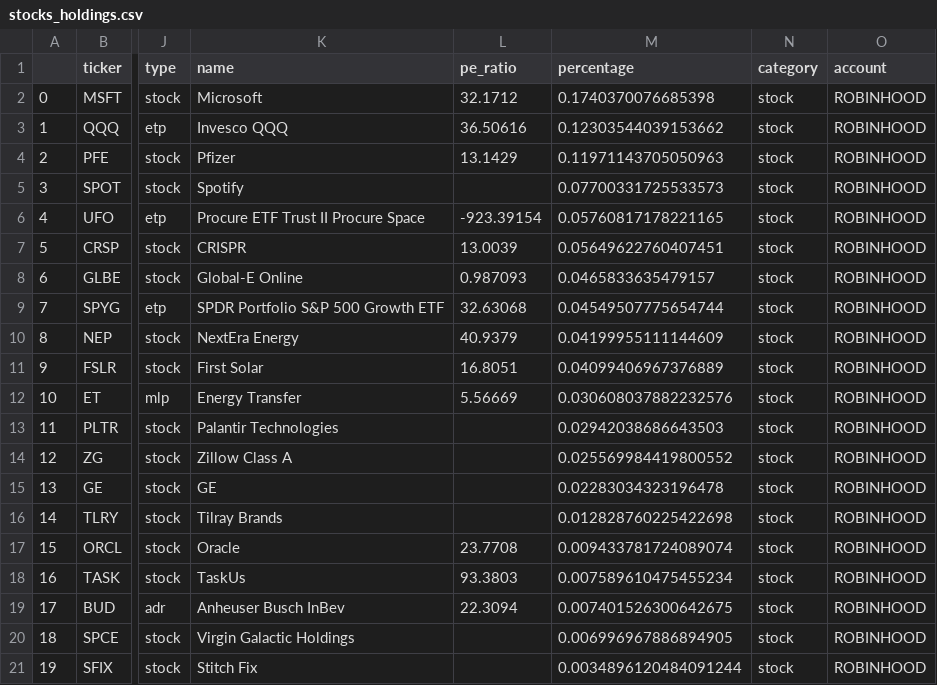
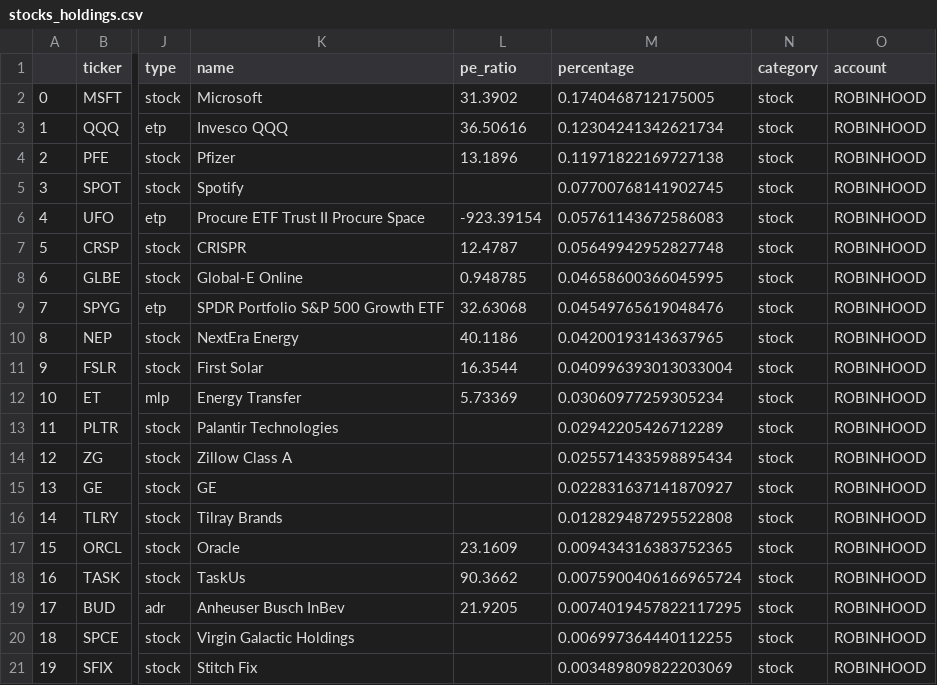
Before and after one commit to cwpace97/cwpace97.github.io, a CSV file: data/stocks_holdings.csv, drawn as a sheet; only a part is shown, gaps mark what is left out; the diff covers the shown part only; the diff names each change by its address in the sheet, - before the commit and + after, or states it on an @@ line.

Commit message:
automatic data update...

```diff
--- a/data/stocks_holdings.csv
+++ b/data/stocks_holdings.csv
-L2 (pe_ratio): 32.1712
+L2 (pe_ratio): 31.3902
-M2 (percentage): 0.1740370076685398
+M2 (percentage): 0.1740468712175005
-M3 (percentage): 0.12303544039153662
+M3 (percentage): 0.12304241342621734
-L4 (pe_ratio): 13.1429
+L4 (pe_ratio): 13.1896
-M4 (percentage): 0.11971143705050963
+M4 (percentage): 0.11971822169727138
-M5 (percentage): 0.07700331725533573
+M5 (percentage): 0.07700768141902745
-M6 (percentage): 0.05760817178221165
+M6 (percentage): 0.05761143672586083
-L7 (pe_ratio): 13.0039
+L7 (pe_ratio): 12.4787
-M7 (percentage): 0.05649622760407451
+M7 (percentage): 0.05649942952827748
-L8 (pe_ratio): 0.987093
+L8 (pe_ratio): 0.948785
-M8 (percentage): 0.0465833635479157
+M8 (percentage): 0.04658600366045995
-M9 (percentage): 0.04549507775654744
+M9 (percentage): 0.04549765619048476
-L10 (pe_ratio): 40.9379
+L10 (pe_ratio): 40.1186
-M10 (percentage): 0.04199955111144609
+M10 (percentage): 0.04200193143637965
-L11 (pe_ratio): 16.8051
+L11 (pe_ratio): 16.3544
-M11 (percentage): 0.04099406967376889
+M11 (percentage): 0.040996393013033004
-L12 (pe_ratio): 5.56669
+L12 (pe_ratio): 5.73369
-M12 (percentage): 0.030608037882232576
+M12 (percentage): 0.03060977259305234
-M13 (percentage): 0.02942038686643503
+M13 (percentage): 0.02942205426712289
-M14 (percentage): 0.025569984419800552
+M14 (percentage): 0.025571433598895434
-M15 (percentage): 0.02283034323196478
+M15 (percentage): 0.022831637141870927
-M16 (percentage): 0.012828760225422698
+M16 (percentage): 0.012829487295522808
-L17 (pe_ratio): 23.7708
+L17 (pe_ratio): 23.1609
-M17 (percentage): 0.009433781724089074
+M17 (percentage): 0.009434316383752365
-L18 (pe_ratio): 93.3803
+L18 (pe_ratio): 90.3662
-M18 (percentage): 0.007589610475455234
+M18 (percentage): 0.0075900406166965724
-L19 (pe_ratio): 22.3094
+L19 (pe_ratio): 21.9205
-M19 (percentage): 0.007401526300642675
+M19 (percentage): 0.0074019457822117295
-M20 (percentage): 0.006996967886894905
+M20 (percentage): 0.006997364440112255
-M21 (percentage): 0.0034896120484091244
+M21 (percentage): 0.003489809822203069
```
Also changed, not shown: 15 edited cells elsewhere in this file, data/strava_activities.csv.
